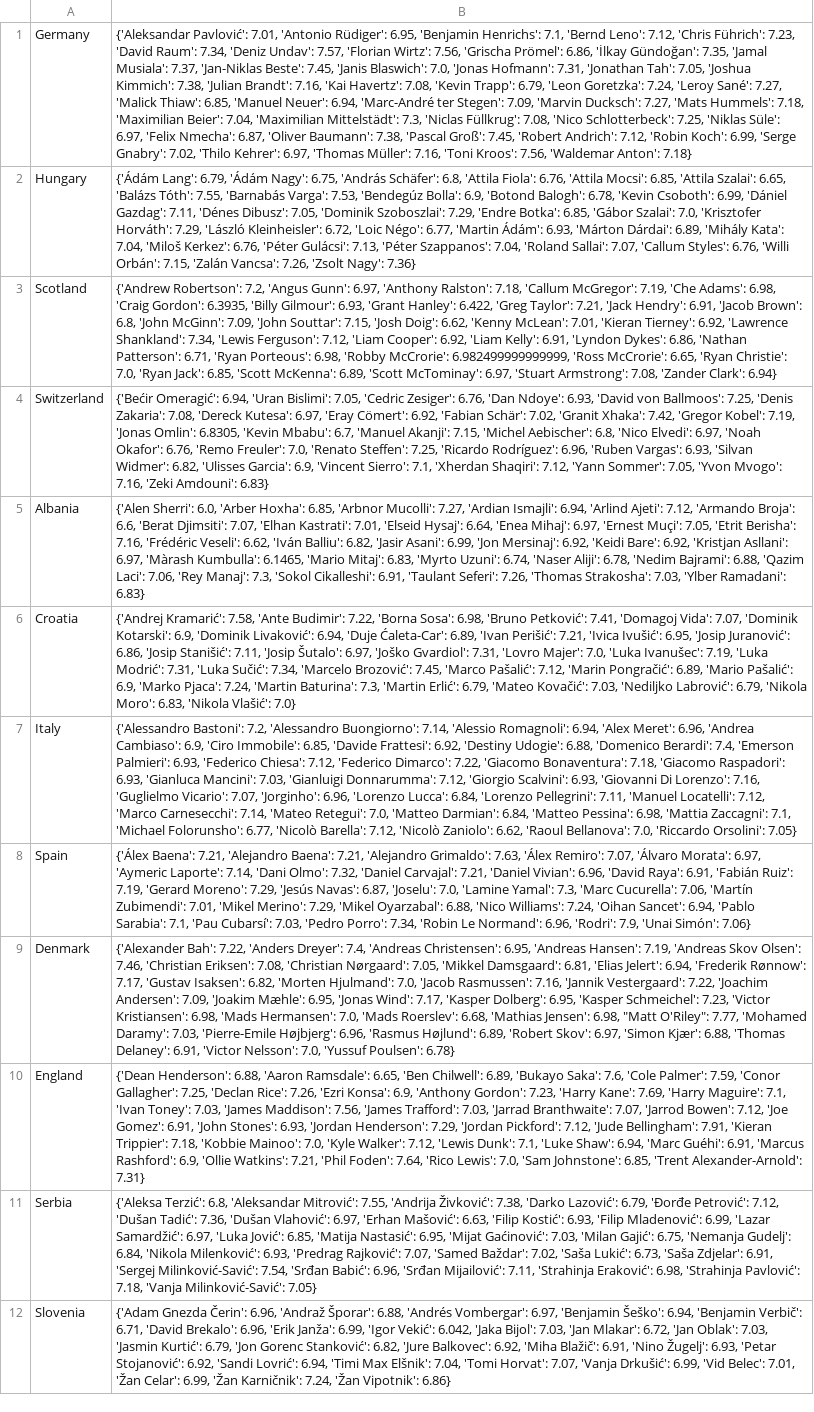
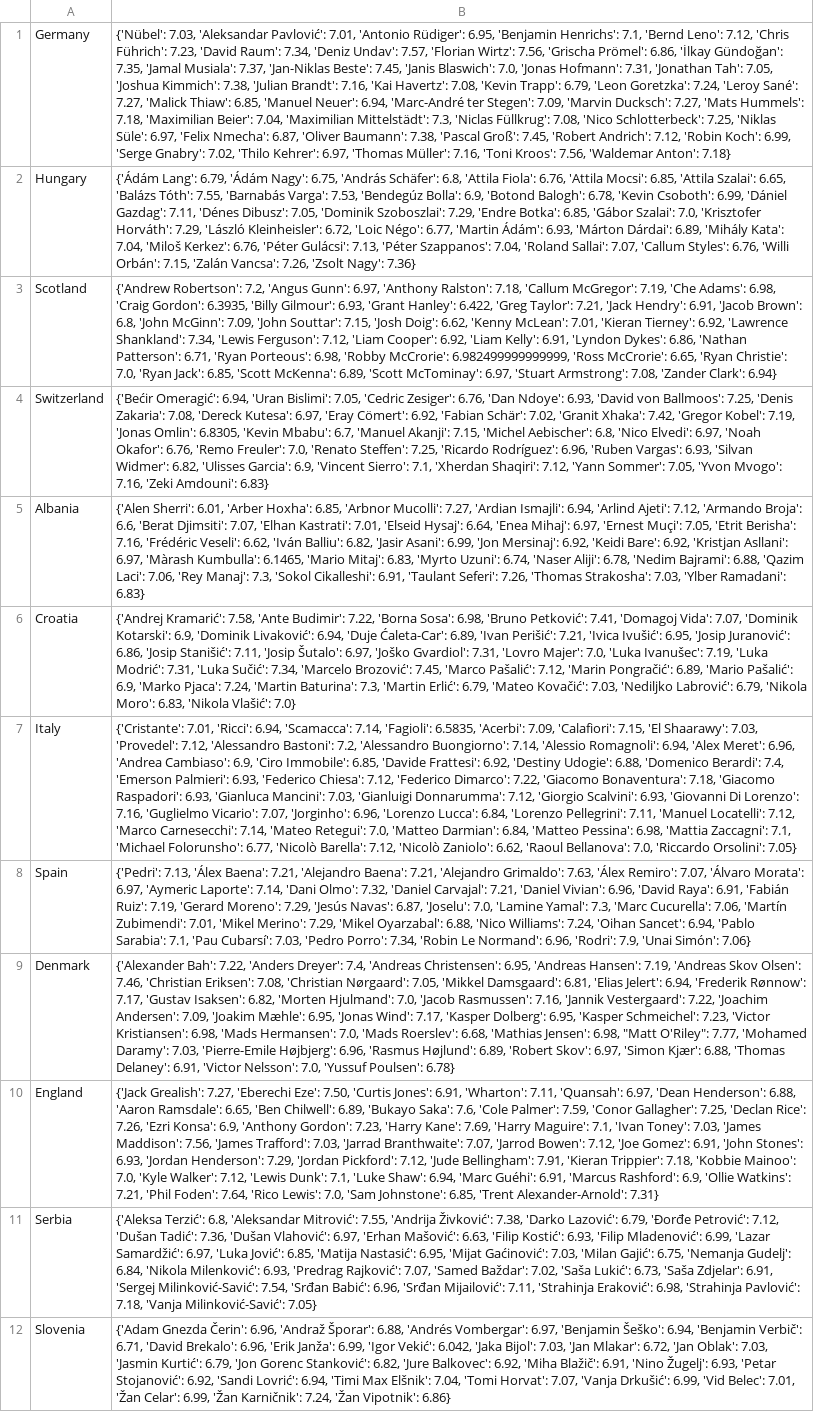
Before and after one commit to pabloroldan98/knapsack-football-formations, a CSV file: sofascore_eurocopa_players_ratings_OLD.csv, drawn as a sheet; only a part is shown; the diff covers the shown part only; the diff names each change by its address in the sheet, - before the commit and + after, or states it on an @@ line.

```diff
--- a/sofascore_eurocopa_players_ratings_OLD.csv
+++ b/sofascore_eurocopa_players_ratings_OLD.csv
-B1: {'Aleksandar Pavlović': 7.01,…
+B1: {'Nübel': 7.03, 'Aleksandar Pavlović': 7.01,…
-B5: {'Alen Sherri': 6.0, 'Arber Hoxha':…
+B5: {'Alen Sherri': 6.01, 'Arber Hoxha':…
-B7: {'Alessandro Bastoni': 7.2,…
+B7: {'Cristante': 7.01, 'Ricci': 6.94, 'Scamacca': 7.14, 'Fagioli': 6.5835, 'Acerbi': 7.09, 'Calafiori': 7.15, 'El Shaarawy': 7.03, 'Provedel': 7.12, 'Alessandro Bastoni': 7.2,…
-B8: {'Álex Baena': 7.21,…
+B8: {'Pedri': 7.13, 'Álex Baena': 7.21,…
-B10: {'Dean Henderson': 6.88,…
+B10: {'Jack Grealish': 7.27, 'Eberechi Eze': 7.50, 'Curtis Jones': 6.91, 'Wharton': 7.11, 'Quansah': 6.97, 'Dean Henderson': 6.88,…
```
Also changed, not shown: 9 edited cells elsewhere in this file, sofascore_eurocopa_players_ratings.csv, transfermarket_eurocopa_country_history.csv, 6 other files.
